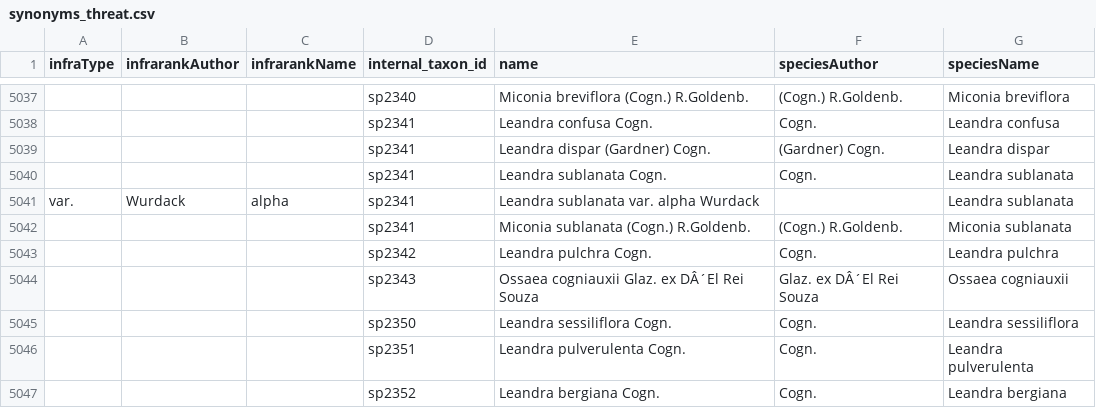
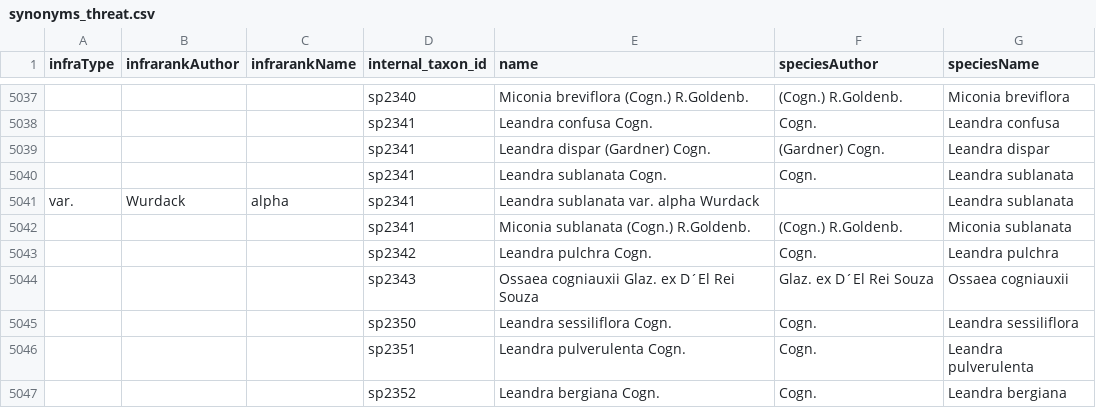
Before and after one commit to LimaRAF/THREAT, a CSV file: data/sis_connect/synonyms_threat.csv, drawn as a sheet; only a part is shown, gaps mark what is left out.

```diff
--- a/data/sis_connect/synonyms_threat.csv
+++ b/data/sis_connect/synonyms_threat.csv
@@ -5043,3 +5043,3 @@
 "","","","sp2342","Leandra pulchra Cogn.","Cogn.","Leandra pulchra"
-"","","","sp2343","Ossaea cogniauxii Glaz. ex DÂ´El Rei Souza","Glaz. ex DÂ´El Rei Souza","Ossaea cogniauxii"
+"","","","sp2343","Ossaea cogniauxii Glaz. ex D´El Rei Souza","Glaz. ex D´El Rei Souza","Ossaea cogniauxii"
 "","","","sp2350","Leandra sessiliflora Cogn.","Cogn.","Leandra sessiliflora"
```
Also changed, not shown: data/sis_connect/commonnames_threat.csv, data/sis_connect/researchneeded_threat.csv, 6 other files.
